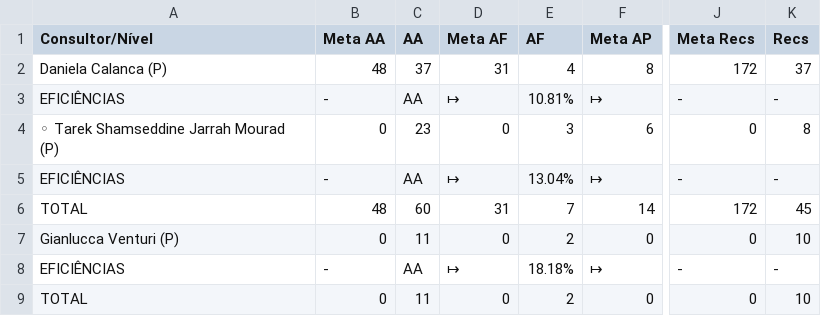
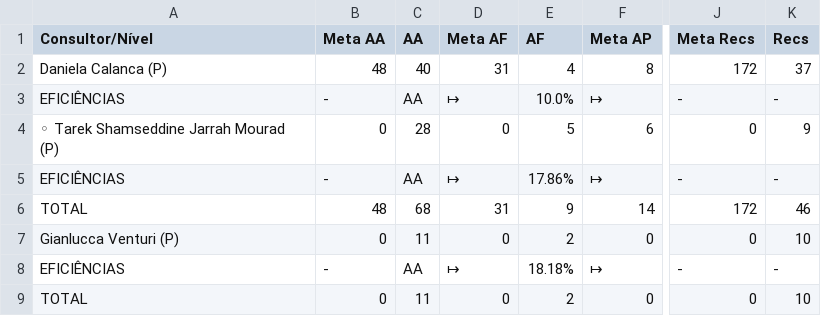
Before and after one commit to officew1goiania/gestaoavista2, a CSV file: dados_extraidos.csv, drawn as a sheet; only a part is shown, gaps mark what is left out; the diff names each change by its address in the sheet, - before the commit and + after, or states it on an @@ line.

```diff
--- a/dados_extraidos.csv
+++ b/dados_extraidos.csv
-C2 (AA): 37
+C2 (AA): 40
-E3 (AF): 10.81%
+E3 (AF): 10.0%
-C4 (AA): 23
+C4 (AA): 28
-E4 (AF): 3
+E4 (AF): 5
-K4 (Recs): 8
+K4 (Recs): 9
-E5 (AF): 13.04%
+E5 (AF): 17.86%
-C6 (AA): 60
+C6 (AA): 68
-E6 (AF): 7
+E6 (AF): 9
-K6 (Recs): 45
+K6 (Recs): 46
```
Also changed, not shown: dados_semana.csv, ranking_muapd.csv, 1 other file.
